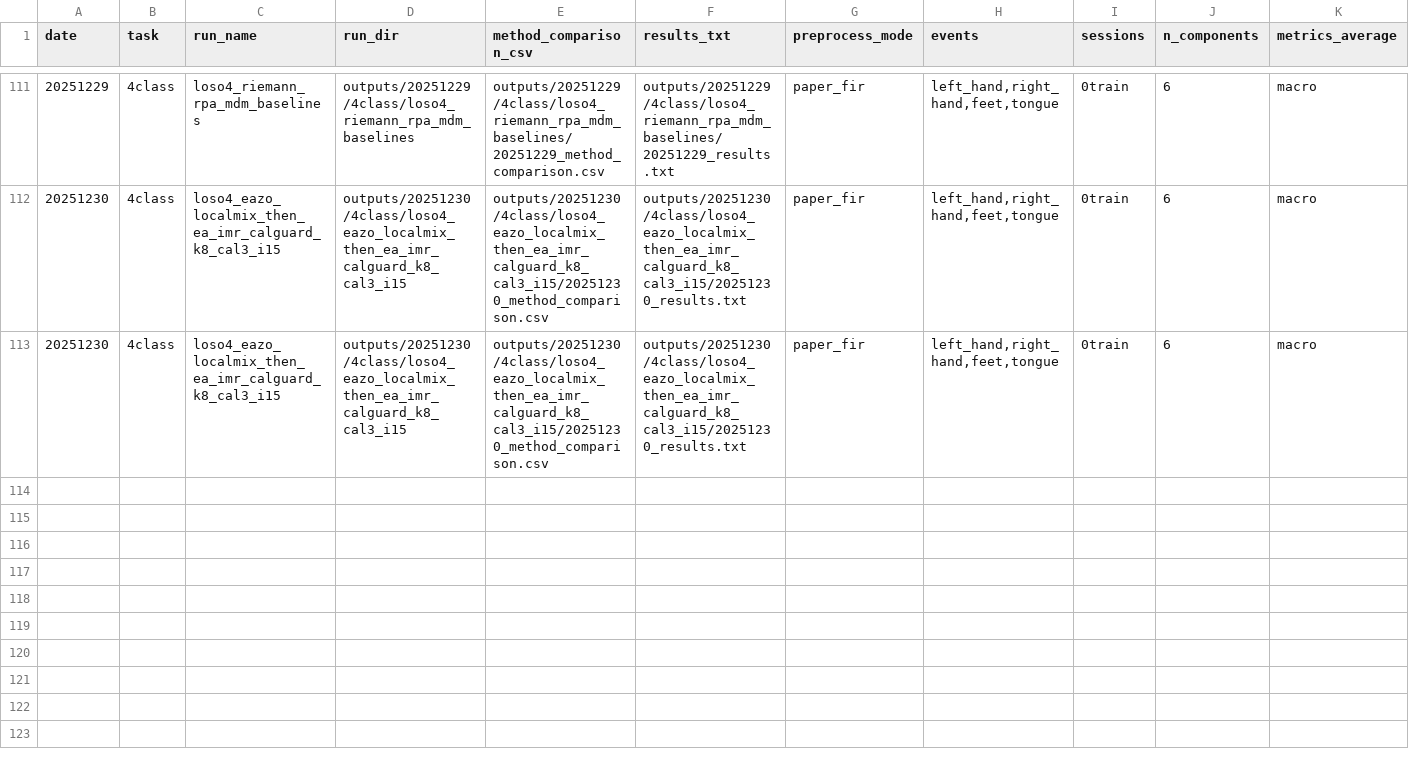
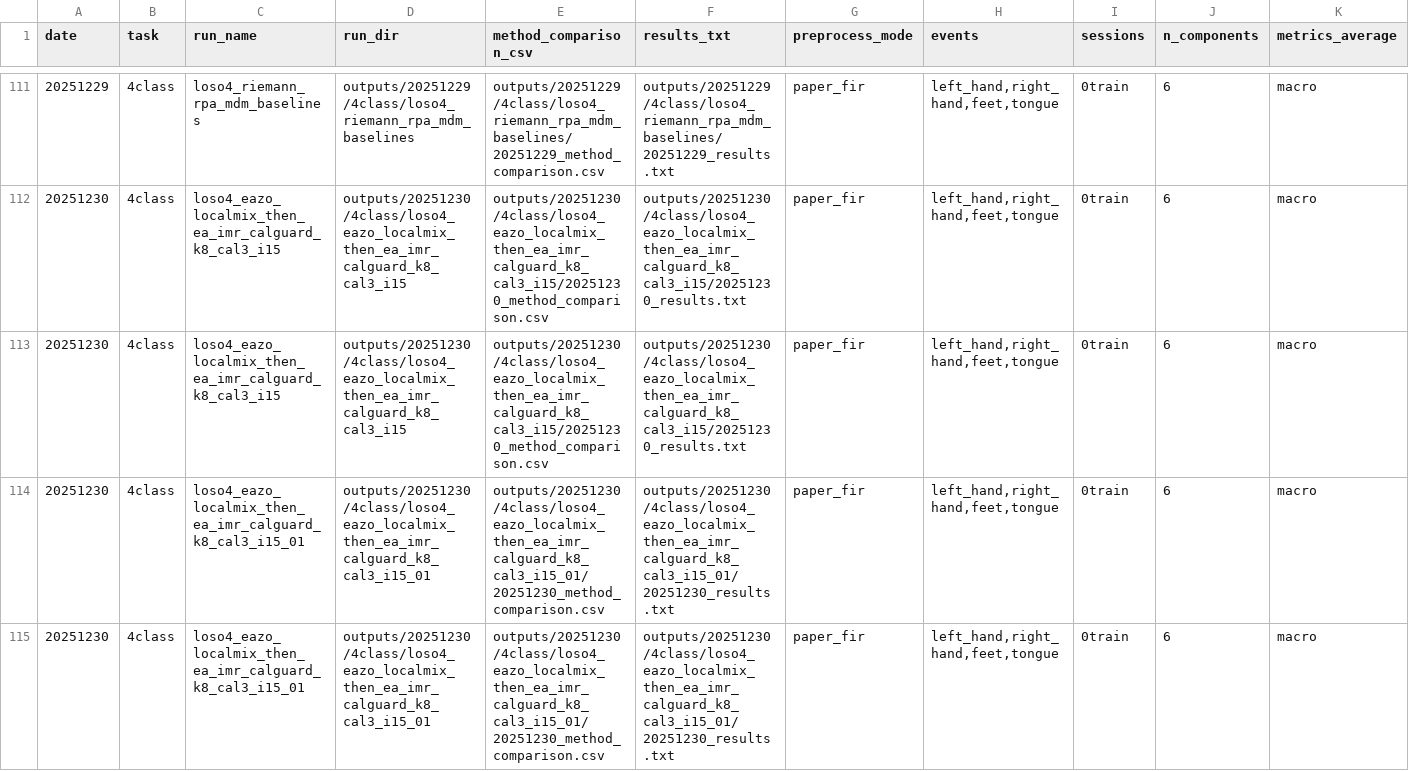
Before and after one commit to dxeledx/OBA_EA, a CSV file: docs/experiments/results_registry.csv, drawn as a sheet; only a part is shown, gaps mark what is left out; rows hold the shown columns only; the diff names each change by its address in the sheet, - before the commit and + after, or states it on an @@ line.

Commit message:
Record LocalMix→EA LOSO results

```diff
--- a/docs/experiments/results_registry.csv
+++ b/docs/experiments/results_registry.csv
+row 114: 20251230 | 4class | loso4_eazo_localmix_then_ea_imr_calguard_k8_cal3_i15_01 | outputs/20251230/4class/loso4_eazo_localmix_then_ea_imr_calguard_k8_cal3_i15_01 | outputs/20251230/4class/loso4_eazo_localmix_then_ea_imr_calguard_k8_cal3_i15_01/20251230_method_comparison.csv | outputs/20251230/4class/loso4_eazo_localmix_then_ea_imr_calguard_k8_cal3_i15_01/20251230_results.txt | paper_fir | left_hand,right_hand,feet,tongue | 0train | 6 | macro
+row 115: 20251230 | 4class | loso4_eazo_localmix_then_ea_imr_calguard_k8_cal3_i15_01 | outputs/20251230/4class/loso4_eazo_localmix_then_ea_imr_calguard_k8_cal3_i15_01 | outputs/20251230/4class/loso4_eazo_localmix_then_ea_imr_calguard_k8_cal3_i15_01/20251230_method_comparison.csv | outputs/20251230/4class/loso4_eazo_localmix_then_ea_imr_calguard_k8_cal3_i15_01/20251230_results.txt | paper_fir | left_hand,right_hand,feet,tongue | 0train | 6 | macro
```
Also changed, not shown: 1 other file.
